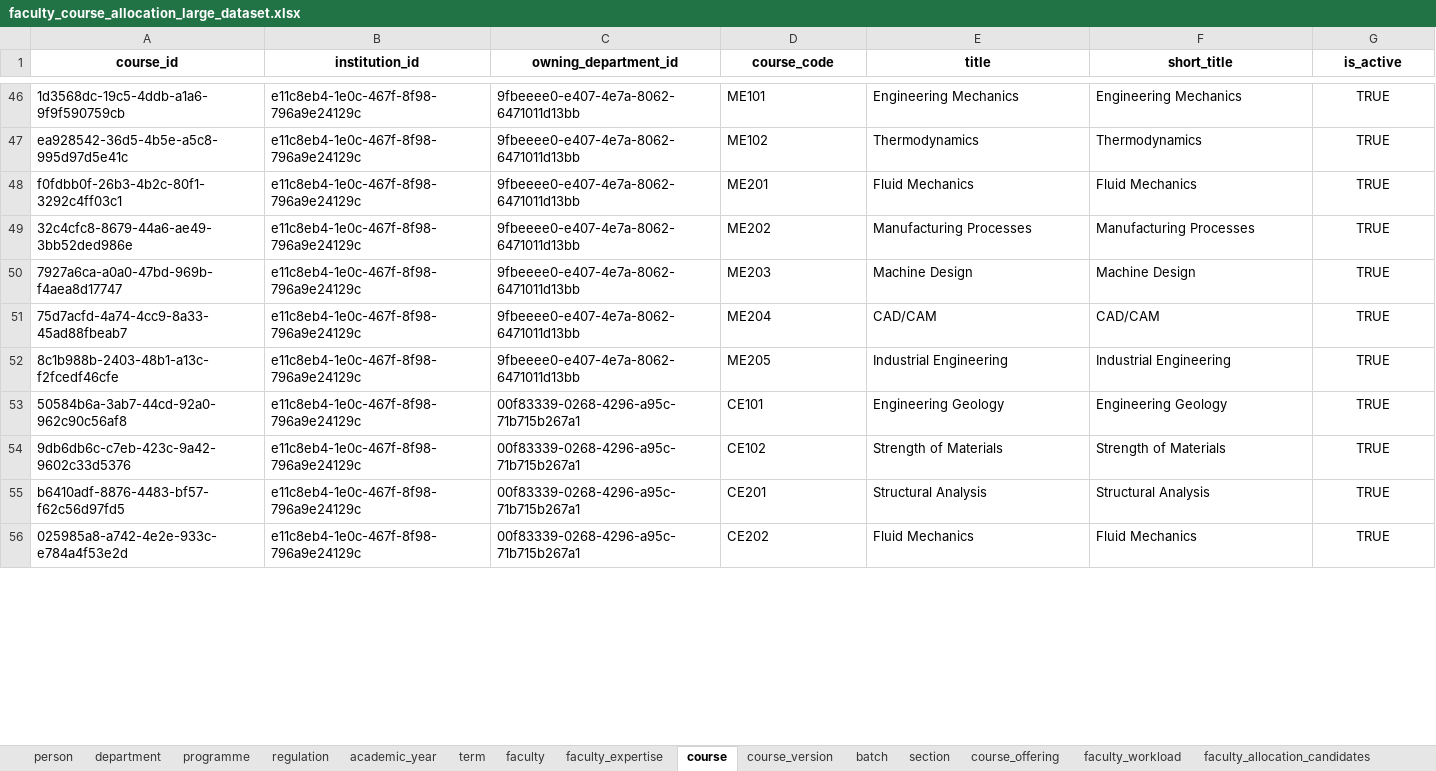
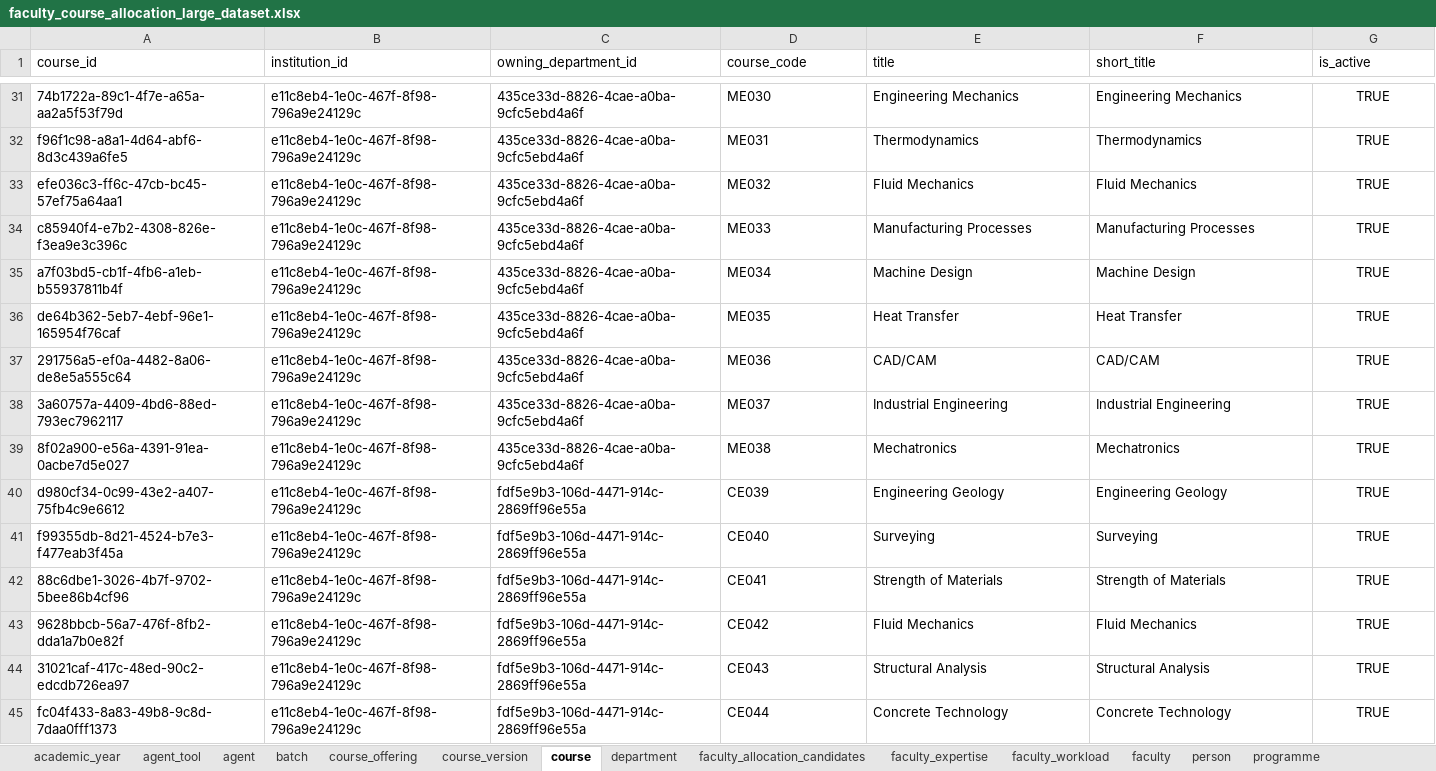
Before and after one commit to dharanichand/faculty-course-allocation-agent, an Excel workbook: server/data/faculty_course_allocation_large_dataset.xlsx, sheet course, drawn as a sheet; only a part is shown, gaps mark what is left out; values as stored, in another font and other column widths than the file's, no borders; removed rows and columns are numbered as before the commit, all else as after; the diff covers the shown part only; the diff names each change by its address in the sheet, - before the commit and + after, or states it on an @@ line.

```diff
--- a/server/data/faculty_course_allocation_large_dataset.xlsx (sheet course)
+++ b/server/data/faculty_course_allocation_large_dataset.xlsx (sheet course)
-sheet tab: regulation
-sheet tab: term
-sheet tab: section
@@ sheet tab order changed: academic_year | agent_tool | agent | batch | course_offering | course_version | course | department | faculty_allocation_candidates | faculty_expertise | faculty_workload | faculty | person | programme @@
@@ A1:G1 bold: on → off, alignment: center → left @@
-A31 (course_id): 1d3568dc-19c5-4ddb-a1a6-9f9f590759cb
+A31 (course_id): 74b1722a-89c1-4f7e-a65a-aa2a5f53f79d
-C31:C35 (owning_department_id): 9fbeeee0-e407-4e7a-8062-6471011d13bb
+C31:C35 (owning_department_id): 435ce33d-8826-4cae-a0ba-9cfc5ebd4a6f
-D31 (course_code): ME101
+D31 (course_code): ME030
-A32 (course_id): ea928542-36d5-4b5e-a5c8-995d97d5e41c
+A32 (course_id): f96f1c98-a8a1-4d64-abf6-8d3c439a6fe5
-D32 (course_code): ME102
+D32 (course_code): ME031
-A33 (course_id): f0fdbb0f-26b3-4b2c-80f1-3292c4ff03c1
+A33 (course_id): efe036c3-ff6c-47cb-bc45-57ef75a64aa1
-D33 (course_code): ME201
+D33 (course_code): ME032
-A34 (course_id): 32c4cfc8-8679-44a6-ae49-3bb52ded986e
+A34 (course_id): c85940f4-e7b2-4308-826e-f3ea9e3c396c
-D34 (course_code): ME202
+D34 (course_code): ME033
-A35 (course_id): 7927a6ca-a0a0-47bd-969b-f4aea8d17747
+A35 (course_id): a7f03bd5-cb1f-4fb6-a1eb-b55937811b4f
-D35 (course_code): ME203
+D35 (course_code): ME034
+row 36: de64b362-5eb7-4ebf-96e1-165954f76caf | e11c8eb4-1e0c-467f-8f98-796a9e24129c | 435ce33d-8826-4cae-a0ba-9cfc5ebd4a6f | ME035 | Heat Transfer | Heat Transfer | TRUE
-A37 (course_id): 75d7acfd-4a74-4cc9-8a33-45ad88fbeab7
+A37 (course_id): 291756a5-ef0a-4482-8a06-de8e5a555c64
-C37:C38 (owning_department_id): 9fbeeee0-e407-4e7a-8062-6471011d13bb
+C37:C38 (owning_department_id): 435ce33d-8826-4cae-a0ba-9cfc5ebd4a6f
-D37 (course_code): ME204
+D37 (course_code): ME036
-A38 (course_id): 8c1b988b-2403-48b1-a13c-f2fcedf46cfe
+A38 (course_id): 3a60757a-4409-4bd6-88ed-793ec7962117
-D38 (course_code): ME205
+D38 (course_code): ME037
+row 39: 8f02a900-e56a-4391-91ea-0acbe7d5e027 | e11c8eb4-1e0c-467f-8f98-796a9e24129c | 435ce33d-8826-4cae-a0ba-9cfc5ebd4a6f | ME038 | Mechatronics | Mechatronics | TRUE
-A40 (course_id): 50584b6a-3ab7-44cd-92a0-962c90c56af8
+A40 (course_id): d980cf34-0c99-43e2-a407-75fb4c9e6612
-C40 (owning_department_id): 00f83339-0268-4296-a95c-71b715b267a1
+C40 (owning_department_id): fdf5e9b3-106d-4471-914c-2869ff96e55a
-D40 (course_code): CE101
+D40 (course_code): CE039
+row 41: f99355db-8d21-4524-b7e3-f477eab3f45a | e11c8eb4-1e0c-467f-8f98-796a9e24129c | fdf5e9b3-106d-4471-914c-2869ff96e55a | CE040 | Surveying | Surveying | TRUE
-A42 (course_id): 9db6db6c-c7eb-423c-9a42-9602c33d5376
+A42 (course_id): 88c6dbe1-3026-4b7f-9702-5bee86b4cf96
-C42 (owning_department_id): 00f83339-0268-4296-a95c-71b715b267a1
+C42 (owning_department_id): fdf5e9b3-106d-4471-914c-2869ff96e55a
-D42 (course_code): CE102
+D42 (course_code): CE041
-row 55: b6410adf-8876-4483-bf57-f62c56d97fd5 | e11c8eb4-1e0c-467f-8f98-796a9e24129c | 00f83339-0268-4296-a95c-71b715b267a1 | CE201 | Structural Analysis | Structural Analysis | TRUE
-A43 (course_id): 025985a8-a742-4e2e-933c-e784a4f53e2d
+A43 (course_id): 9628bbcb-56a7-476f-8fb2-dda1a7b0e82f
-C43 (owning_department_id): 00f83339-0268-4296-a95c-71b715b267a1
+C43 (owning_department_id): fdf5e9b3-106d-4471-914c-2869ff96e55a
-D43 (course_code): CE202
+D43 (course_code): CE042
+row 44: 31021caf-417c-48ed-90c2-edcdb726ea97 | e11c8eb4-1e0c-467f-8f98-796a9e24129c | fdf5e9b3-106d-4471-914c-2869ff96e55a | CE043 | Structural Analysis | Structural Analysis | TRUE
+row 45: fc04f433-8a83-49b8-9c8d-7daa0fff1373 | e11c8eb4-1e0c-467f-8f98-796a9e24129c | fdf5e9b3-106d-4471-914c-2869ff96e55a | CE044 | Concrete Technology | Concrete Technology | TRUE
```
Also changed, not shown: 29 added rows, 33 removed rows and 90 edited cells elsewhere in this sheet, sheet faculty_allocation_candidates, sheet faculty_expertise, sheet course_version, sheet course_offering, sheet faculty_workload, sheet faculty, 7 more sheets, other sheet tabs, 21 other files.
